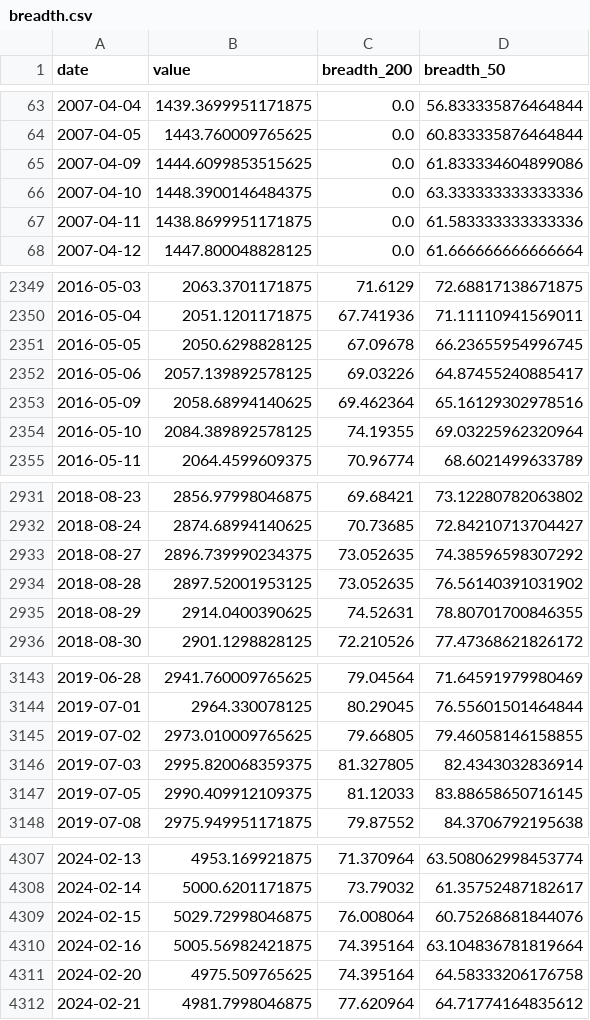
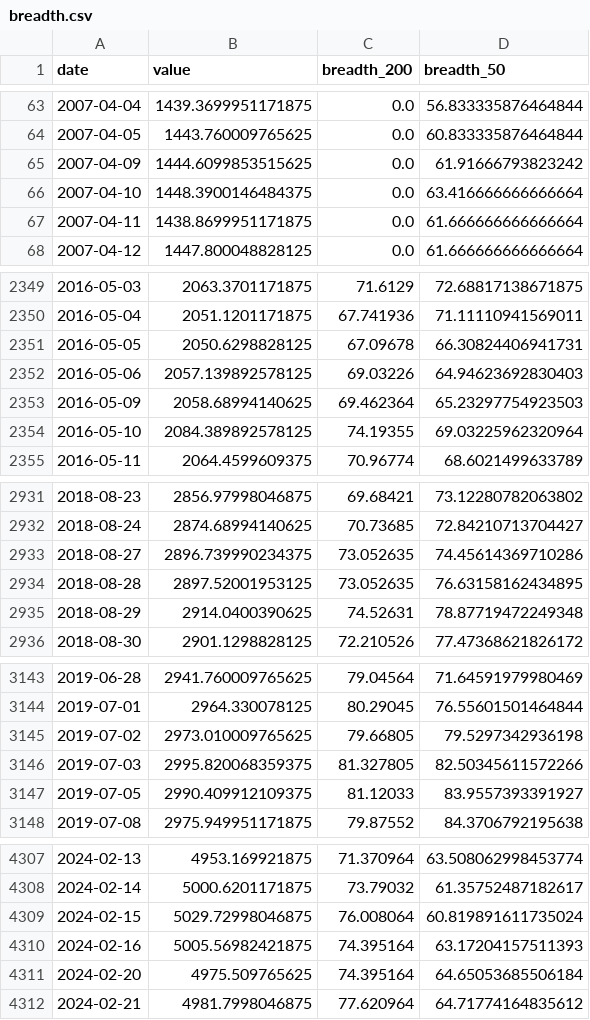
Before and after one commit to BamHIHedgeFundCEO/bamhi-web-reflex, a CSV file: data/breadth.csv, drawn as a sheet; only a part is shown, gaps mark what is left out.

```diff
--- a/data/breadth.csv
+++ b/data/breadth.csv
@@ -64,5 +64,5 @@ date,value,breadth_200,breadth_50
 2007-04-05,1443.760009765625,0.0,60.833335876464844
-2007-04-09,1444.6099853515625,0.0,61.833334604899086
-2007-04-10,1448.3900146484375,0.0,63.333333333333336
-2007-04-11,1438.8699951171875,0.0,61.583333333333336
+2007-04-09,1444.6099853515625,0.0,61.91666793823242
+2007-04-10,1448.3900146484375,0.0,63.416666666666664
+2007-04-11,1438.8699951171875,0.0,61.666666666666664
 2007-04-12,1447.800048828125,0.0,61.666666666666664
@@ -2350,5 +2350,5 @@ date,value,breadth_200,breadth_50
 2016-05-04,2051.1201171875,67.741936,71.11110941569011
-2016-05-05,2050.6298828125,67.09678,66.23655954996745
-2016-05-06,2057.139892578125,69.03226,64.87455240885417
-2016-05-09,2058.68994140625,69.462364,65.16129302978516
+2016-05-05,2050.6298828125,67.09678,66.30824406941731
+2016-05-06,2057.139892578125,69.03226,64.94623692830403
+2016-05-09,2058.68994140625,69.462364,65.23297754923503
 2016-05-10,2084.389892578125,74.19355,69.03225962320964
@@ -2932,5 +2932,5 @@ date,value,breadth_200,breadth_50
 2018-08-24,2874.68994140625,70.73685,72.84210713704427
-2018-08-27,2896.739990234375,73.052635,74.38596598307292
-2018-08-28,2897.52001953125,73.052635,76.56140391031902
-2018-08-29,2914.0400390625,74.52631,78.80701700846355
+2018-08-27,2896.739990234375,73.052635,74.45614369710286
+2018-08-28,2897.52001953125,73.052635,76.63158162434895
+2018-08-29,2914.0400390625,74.52631,78.87719472249348
 2018-08-30,2901.1298828125,72.210526,77.47368621826172
@@ -3144,5 +3144,5 @@ date,value,breadth_200,breadth_50
 2019-07-01,2964.330078125,80.29045,76.55601501464844
-2019-07-02,2973.010009765625,79.66805,79.46058146158855
-2019-07-03,2995.820068359375,81.327805,82.4343032836914
-2019-07-05,2990.409912109375,81.12033,83.88658650716145
+2019-07-02,2973.010009765625,79.66805,79.5297342936198
+2019-07-03,2995.820068359375,81.327805,82.50345611572266
+2019-07-05,2990.409912109375,81.12033,83.9557393391927
 2019-07-08,2975.949951171875,79.87552,84.3706792195638
@@ -4308,5 +4308,5 @@ date,value,breadth_200,breadth_50
 2024-02-14,5000.6201171875,73.79032,61.35752487182617
-2024-02-15,5029.72998046875,76.008064,60.75268681844076
-2024-02-16,5005.56982421875,74.395164,63.104836781819664
-2024-02-20,4975.509765625,74.395164,64.58333206176758
+2024-02-15,5029.72998046875,76.008064,60.819891611735024
+2024-02-16,5005.56982421875,74.395164,63.17204157511393
+2024-02-20,4975.509765625,74.395164,64.65053685506184
 2024-02-21,4981.7998046875,77.620964,64.71774164835612
```
Also changed, not shown: 1 other file.
